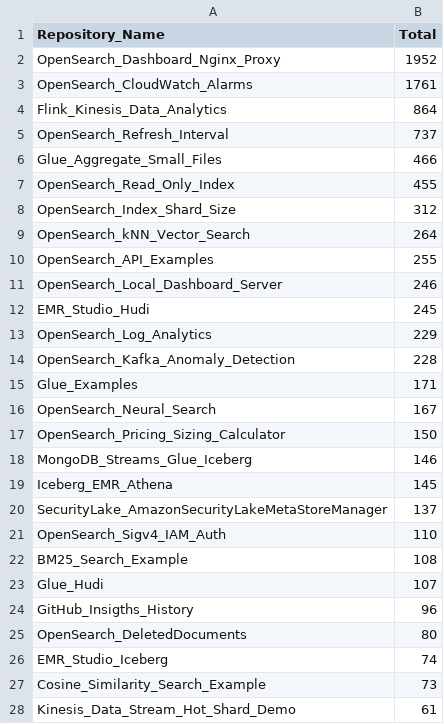
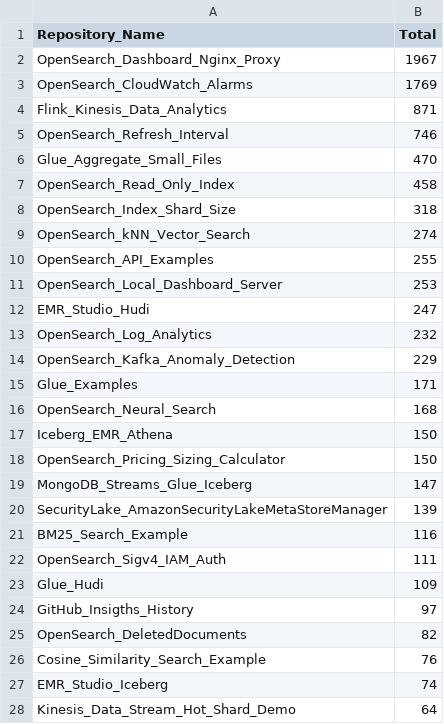
Before and after one commit to ev2900/GitHub_Insigths_History, a CSV file: Metric_Collection/Aggregated_Metric_Data/agg_unique_visits.csv, drawn as a sheet; only a part is shown; the diff covers the shown part only.

```diff
--- a/Metric_Collection/Aggregated_Metric_Data/agg_unique_visits.csv
+++ b/Metric_Collection/Aggregated_Metric_Data/agg_unique_visits.csv
@@ -1,28 +1,28 @@
 Repository_Name,Total
-OpenSearch_Dashboard_Nginx_Proxy,1952
-OpenSearch_CloudWatch_Alarms,1761
-Flink_Kinesis_Data_Analytics,864
-OpenSearch_Refresh_Interval,737
-Glue_Aggregate_Small_Files,466
-OpenSearch_Read_Only_Index,455
-OpenSearch_Index_Shard_Size,312
-OpenSearch_kNN_Vector_Search,264
+OpenSearch_Dashboard_Nginx_Proxy,1967
+OpenSearch_CloudWatch_Alarms,1769
+Flink_Kinesis_Data_Analytics,871
+OpenSearch_Refresh_Interval,746
+Glue_Aggregate_Small_Files,470
+OpenSearch_Read_Only_Index,458
+OpenSearch_Index_Shard_Size,318
+OpenSearch_kNN_Vector_Search,274
 OpenSearch_API_Examples,255
-OpenSearch_Local_Dashboard_Server,246
-EMR_Studio_Hudi,245
-OpenSearch_Log_Analytics,229
-OpenSearch_Kafka_Anomaly_Detection,228
+OpenSearch_Local_Dashboard_Server,253
+EMR_Studio_Hudi,247
+OpenSearch_Log_Analytics,232
+OpenSearch_Kafka_Anomaly_Detection,229
 Glue_Examples,171
-OpenSearch_Neural_Search,167
+OpenSearch_Neural_Search,168
+Iceberg_EMR_Athena,150
 OpenSearch_Pricing_Sizing_Calculator,150
-MongoDB_Streams_Glue_Iceberg,146
-Iceberg_EMR_Athena,145
-SecurityLake_AmazonSecurityLakeMetaStoreManager,137
-OpenSearch_Sigv4_IAM_Auth,110
-BM25_Search_Example,108
-Glue_Hudi,107
-GitHub_Insigths_History,96
-OpenSearch_DeletedDocuments,80
+MongoDB_Streams_Glue_Iceberg,147
+SecurityLake_AmazonSecurityLakeMetaStoreManager,139
+BM25_Search_Example,116
+OpenSearch_Sigv4_IAM_Auth,111
+Glue_Hudi,109
+GitHub_Insigths_History,97
+OpenSearch_DeletedDocuments,82
+Cosine_Similarity_Search_Example,76
 EMR_Studio_Iceberg,74
-Cosine_Similarity_Search_Example,73
-Kinesis_Data_Stream_Hot_Shard_Demo,61
+Kinesis_Data_Stream_Hot_Shard_Demo,64
```
Also changed, not shown: 6 added rows, 6 removed rows, 3 moved rows and 2 edited cells elsewhere in this file, Metric_Collection/Aggregated_Metric_Data/agg_views.csv, Metric_Collection/Metric_Data/unique_visits.csv, 2 other files.
